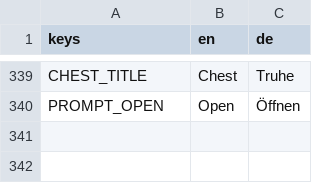
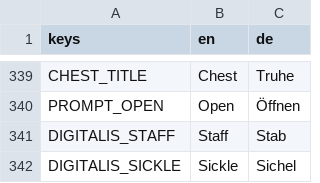
Before and after one commit to robinbrenner11/Witch-game, a CSV file: data/translations/texts.csv, drawn as a sheet; only a part is shown, gaps mark what is left out.

```diff
--- a/data/translations/texts.csv
+++ b/data/translations/texts.csv
@@ -348 +348,3 @@ CHEST_TITLE,Chest,Truhe
 PROMPT_OPEN,Open,Öffnen
+DIGITALIS_STAFF,Staff,Stab
+DIGITALIS_SICKLE,Sickle,Sichel
```
Also changed, not shown: 19 other files.
